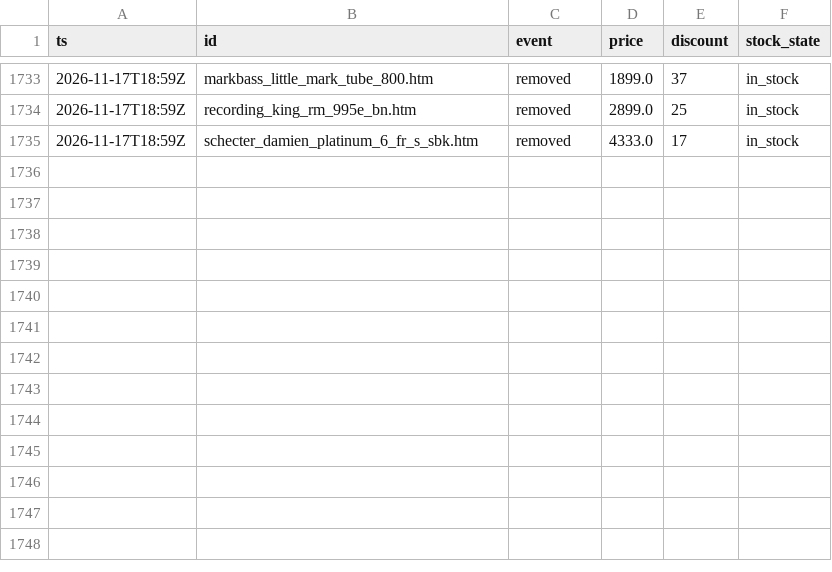
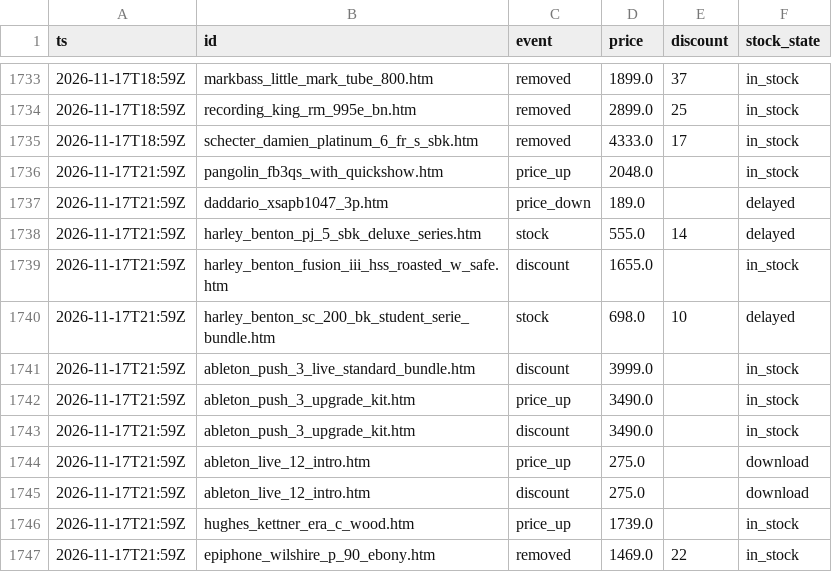
Before and after one commit to oldworldotter/thomann-deals-tracker, a CSV file: data/price_history.csv, drawn as a sheet; only a part is shown, gaps mark what is left out; the diff names each change by its address in the sheet, - before the commit and + after, or states it on an @@ line.

```diff
--- a/data/price_history.csv
+++ b/data/price_history.csv
+row 1736: 2026-11-17T21:59Z | pangolin_fb3qs_with_quickshow.htm | price_up | 2048.0 |  | in_stock
+row 1737: 2026-11-17T21:59Z | daddario_xsapb1047_3p.htm | price_down | 189.0 |  | delayed
+row 1738: 2026-11-17T21:59Z | harley_benton_pj_5_sbk_deluxe_series.htm | stock | 555.0 | 14 | delayed
+row 1739: 2026-11-17T21:59Z | harley_benton_fusion_iii_hss_roasted_w_safe.htm | discount | 1655.0 |  | in_stock
+row 1740: 2026-11-17T21:59Z | harley_benton_sc_200_bk_student_serie_bundle.htm | stock | 698.0 | 10 | delayed
+row 1741: 2026-11-17T21:59Z | ableton_push_3_live_standard_bundle.htm | discount | 3999.0 |  | in_stock
+row 1742: 2026-11-17T21:59Z | ableton_push_3_upgrade_kit.htm | price_up | 3490.0 |  | in_stock
+row 1743: 2026-11-17T21:59Z | ableton_push_3_upgrade_kit.htm | discount | 3490.0 |  | in_stock
+row 1744: 2026-11-17T21:59Z | ableton_live_12_intro.htm | price_up | 275.0 |  | download
+row 1745: 2026-11-17T21:59Z | ableton_live_12_intro.htm | discount | 275.0 |  | download
+row 1746: 2026-11-17T21:59Z | hughes_kettner_era_c_wood.htm | price_up | 1739.0 |  | in_stock
+row 1747: 2026-11-17T21:59Z | epiphone_wilshire_p_90_ebony.htm | removed | 1469.0 | 22 | in_stock
```
Also changed, not shown: 8 other files.
